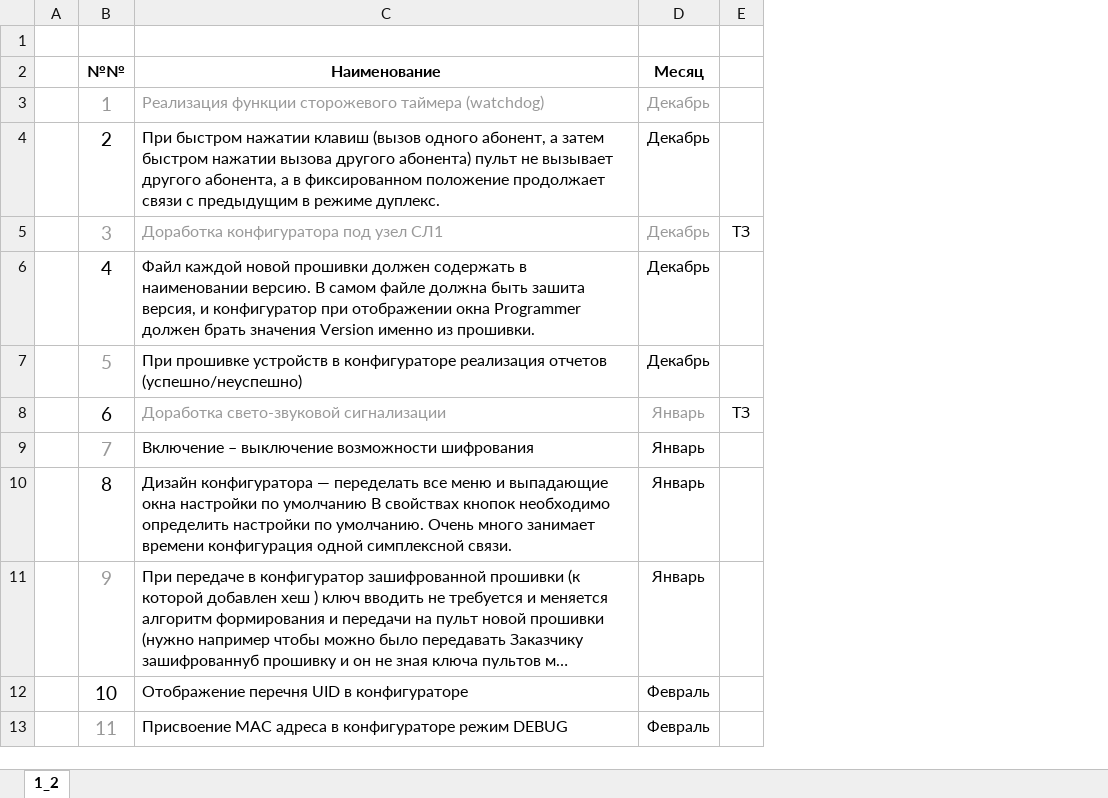
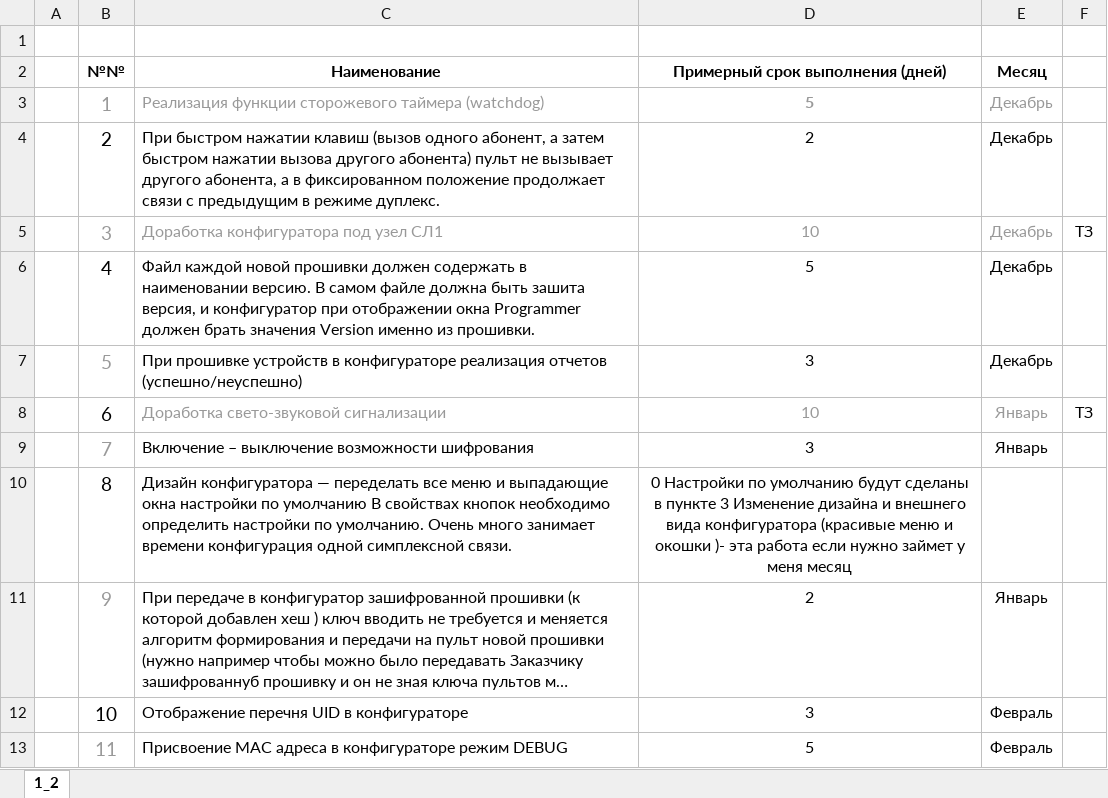
Before and after one commit to 8evgeny/GIT, an Excel workbook: 6_promwad2_step_by_step/Docs/План декабрь - январь V2.xlsx, sheet 1_2, drawn as a sheet; long unchanged cells end in …; values as stored, in another font and other column widths than the file's, no borders; addresses are those after the commit; the diff names each change by its address in the sheet, - before the commit and + after, or states it on an @@ line.

```diff
--- a/6_promwad2_step_by_step/Docs/План декабрь - январь V2.xlsx (sheet 1_2)
+++ b/6_promwad2_step_by_step/Docs/План декабрь - январь V2.xlsx (sheet 1_2)
+column D (Примерный срок выполнения (дней)), rows 3-13: 5 | 2 | 10 | 5 | 3 | 10 | 3 | 0 Настройки по умолчанию будут сделаны в пункте 3 Изменение дизайна и внешнего вида конфигуратора (красивые меню и окошки )- эта работа если нужно займет у меня месяц | 2 | 3 | 5
-E10 (Месяц): Январь
+E10 (Месяц): (empty)
```
Also changed, not shown: 4 other files.
